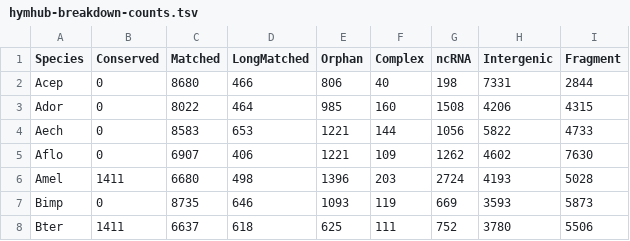
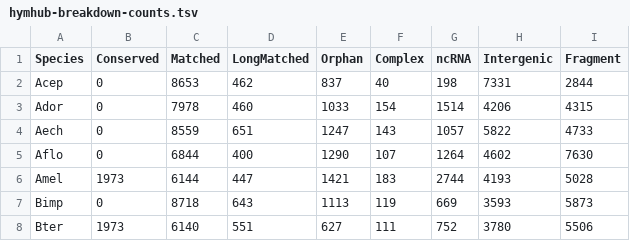
Before and after one commit to PdomGenomeProject/genome-breakdown, a TSV file: hymhub-breakdown-counts.tsv, drawn as a sheet; only a part is shown; the diff covers the shown part only.

```diff
--- a/hymhub-breakdown-counts.tsv
+++ b/hymhub-breakdown-counts.tsv
@@ -1,8 +1,8 @@
 Species	Conserved	Matched	LongMatched	Orphan	Complex	ncRNA	Intergenic	Fragment
-Acep	0	8680	466	806	40	198	7331	2844
-Ador	0	8022	464	985	160	1508	4206	4315
-Aech	0	8583	653	1221	144	1056	5822	4733
-Aflo	0	6907	406	1221	109	1262	4602	7630
-Amel	1411	6680	498	1396	203	2724	4193	5028
-Bimp	0	8735	646	1093	119	669	3593	5873
-Bter	1411	6637	618	625	111	752	3780	5506
+Acep	0	8653	462	837	40	198	7331	2844
+Ador	0	7978	460	1033	154	1514	4206	4315
+Aech	0	8559	651	1247	143	1057	5822	4733
+Aflo	0	6844	400	1290	107	1264	4602	7630
+Amel	1973	6144	447	1421	183	2744	4193	5028
+Bimp	0	8718	643	1113	119	669	3593	5873
+Bter	1973	6140	551	627	111	752	3780	5506
```
Also changed, not shown: 70 edited cells elsewhere in this file, hymhub-breakdown-bp.tsv, 6 other files.
